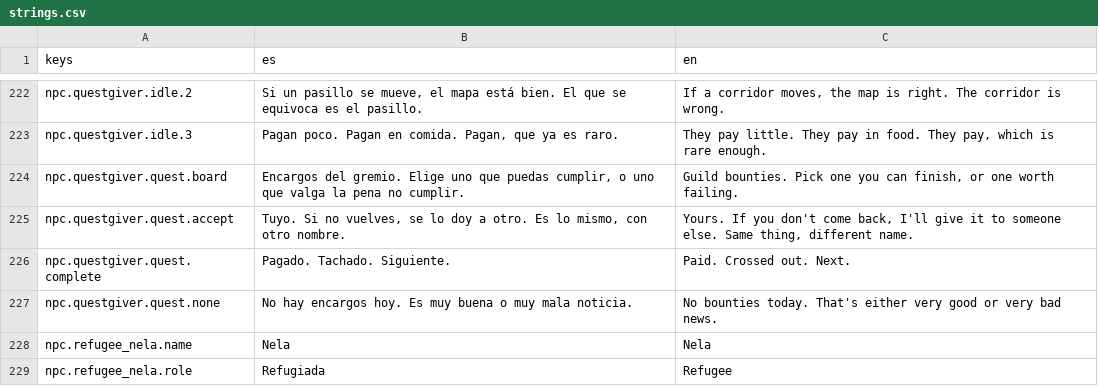
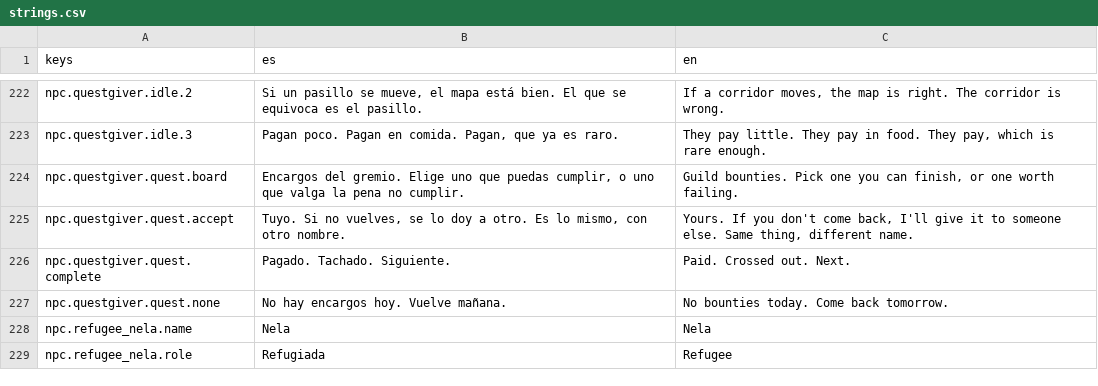
Before and after one commit to devenma/dungeons, a CSV file: locale/strings.csv, drawn as a sheet; only a part is shown, gaps mark what is left out; the diff covers the shown part only.

```diff
--- a/locale/strings.csv
+++ b/locale/strings.csv
@@ -226,3 +226,3 @@ npc.questgiver.quest.accept,"Tuyo. Si no vuelves, se lo doy a otro. Es lo mismo,
 npc.questgiver.quest.complete,Pagado. Tachado. Siguiente.,Paid. Crossed out. Next.
-npc.questgiver.quest.none,No hay encargos hoy. Es muy buena o muy mala noticia.,No bounties today. That's either very good or very bad news.
+npc.questgiver.quest.none,No hay encargos hoy. Vuelve mañana.,No bounties today. Come back tomorrow.
 npc.refugee_nela.name,Nela,Nela
```
Also changed, not shown: 12 edited cells elsewhere in this file.
